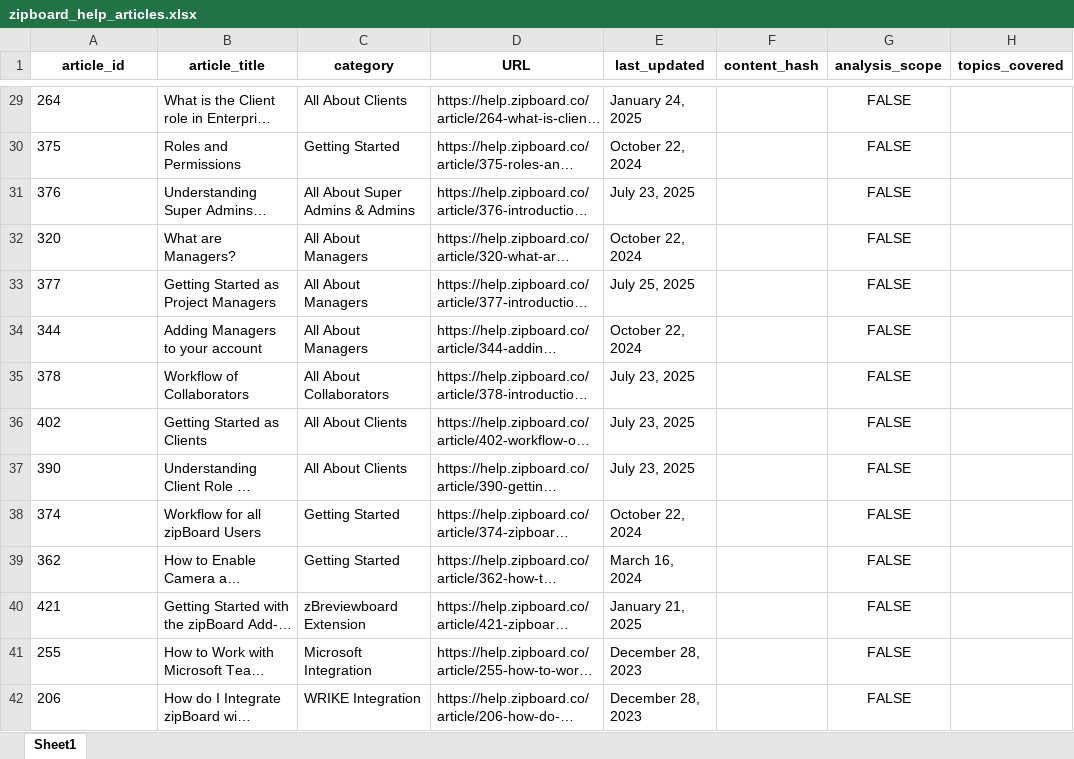
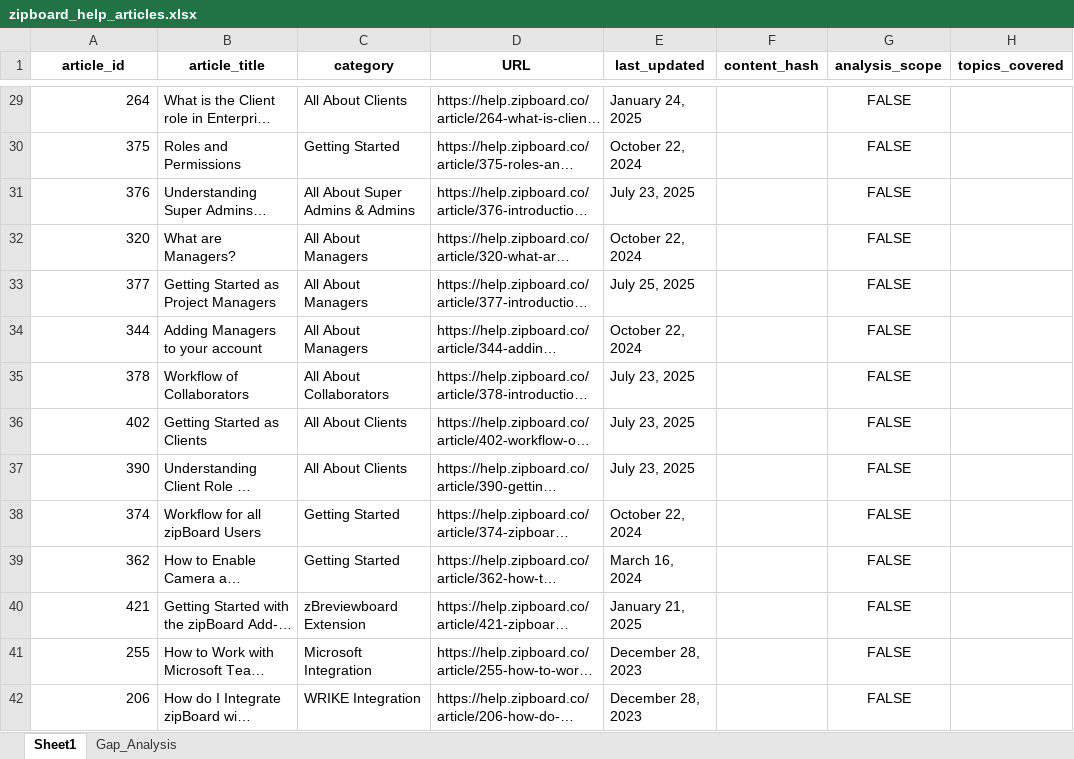
Before and after one commit to adityadewan22-hub/zipboard, an Excel workbook: zipboard_help_articles.xlsx, sheet Sheet1, drawn as a sheet; only a part is shown, gaps mark what is left out; long unchanged cells end in …; values as stored, in another font and other column widths than the file's, no borders; the diff covers the shown part only; the diff names each change by its address in the sheet, - before the commit and + after, or states it on an @@ line.

```diff
--- a/zipboard_help_articles.xlsx (sheet Sheet1)
+++ b/zipboard_help_articles.xlsx (sheet Sheet1)
+sheet tab: Gap_Analysis
-A29:A42 alignment: left
+A29:A42 alignment: right
```
Also changed, not shown: 42 edited cells and cell formats elsewhere in this sheet, 33 other files.
